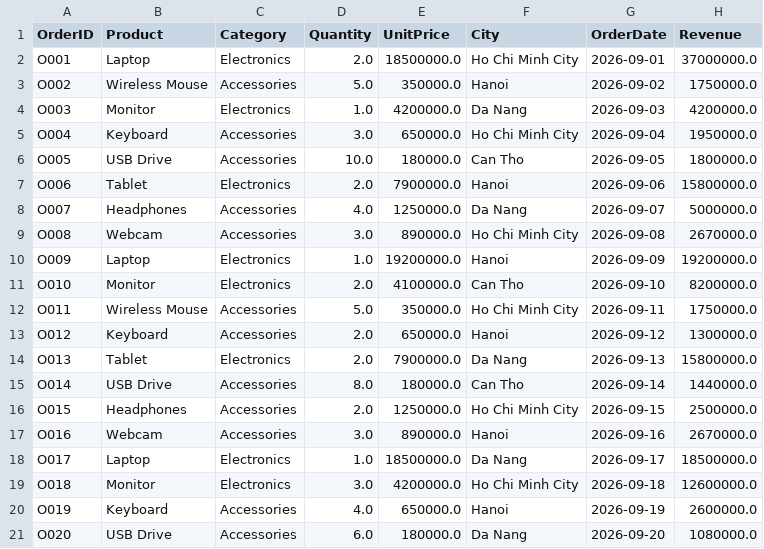
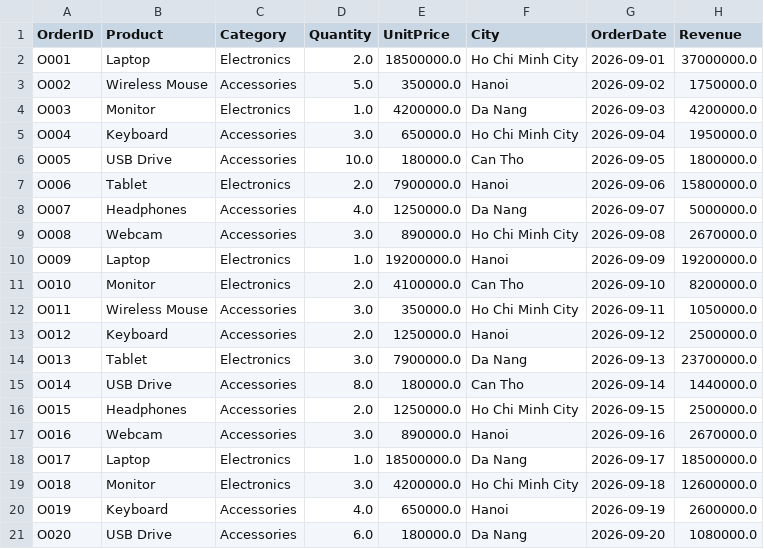
Before and after one commit to iNuss99/Python, a CSV file: W4/BTTL/sales_clean.csv, drawn as a sheet.

```diff
--- a/W4/BTTL/sales_clean.csv
+++ b/W4/BTTL/sales_clean.csv
@@ -11,5 +11,5 @@ O009,Laptop,Electronics,1.0,19200000.0,Hanoi,2026-09-09,19200000.0
 O010,Monitor,Electronics,2.0,4100000.0,Can Tho,2026-09-10,8200000.0
-O011,Wireless Mouse,Accessories,5.0,350000.0,Ho Chi Minh City,2026-09-11,1750000.0
-O012,Keyboard,Accessories,2.0,650000.0,Hanoi,2026-09-12,1300000.0
-O013,Tablet,Electronics,2.0,7900000.0,Da Nang,2026-09-13,15800000.0
+O011,Wireless Mouse,Accessories,3.0,350000.0,Ho Chi Minh City,2026-09-11,1050000.0
+O012,Keyboard,Accessories,2.0,1250000.0,Hanoi,2026-09-12,2500000.0
+O013,Tablet,Electronics,3.0,7900000.0,Da Nang,2026-09-13,23700000.0
 O014,USB Drive,Accessories,8.0,180000.0,Can Tho,2026-09-14,1440000.0
```
Also changed, not shown: 6 other files.
